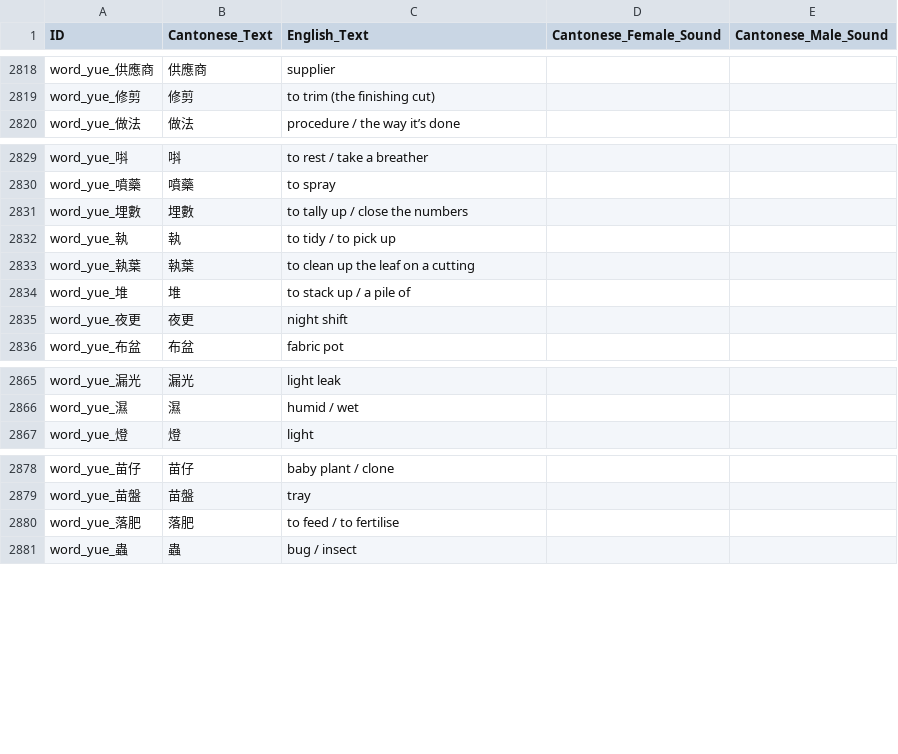
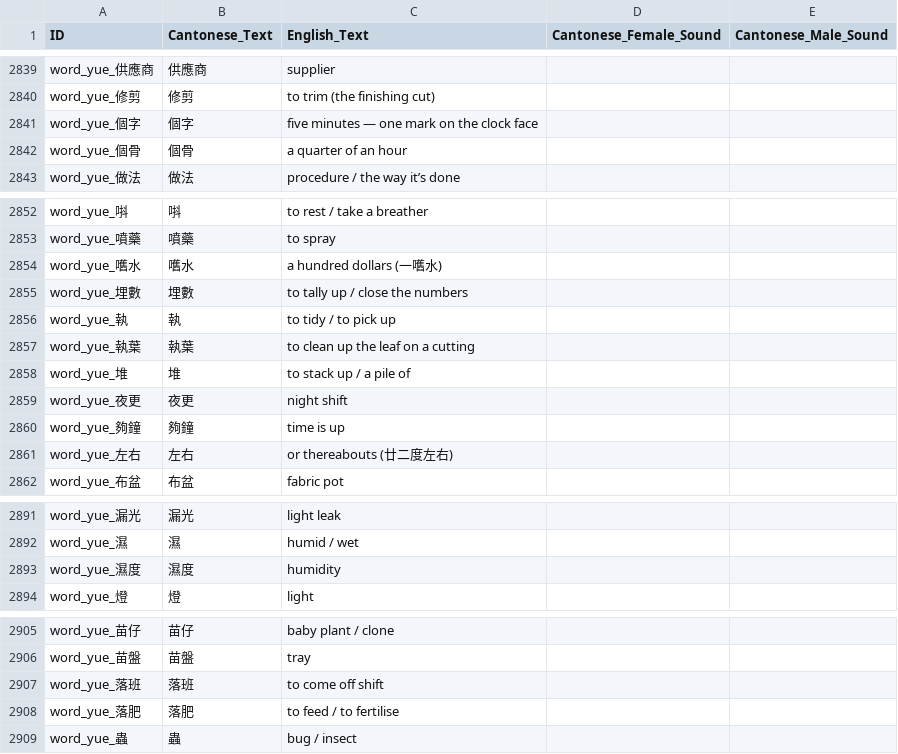
Before and after one commit to LoboFrames/VietnameseApp, a CSV file: LaiLingo_yue_main_audio.csv, drawn as a sheet; only a part is shown, gaps mark what is left out; the diff covers the shown part only; the diff names each change by its address in the sheet, - before the commit and + after, or states it on an @@ line.

```diff
--- a/LaiLingo_yue_main_audio.csv
+++ b/LaiLingo_yue_main_audio.csv
+row 2841: word_yue_個字 | 個字 | five minutes — one mark on the clock face
+row 2842: word_yue_個骨 | 個骨 | a quarter of an hour
+row 2854: word_yue_嚿水 | 嚿水 | a hundred dollars (一嚿水)
+row 2860: word_yue_夠鐘 | 夠鐘 | time is up
+row 2861: word_yue_左右 | 左右 | or thereabouts (廿二度左右)
+row 2893: word_yue_濕度 | 濕度 | humidity
+row 2907: word_yue_落班 | 落班 | to come off shift
```
Also changed, not shown: 21 added rows and 5 edited cells elsewhere in this file, 1 other file.
